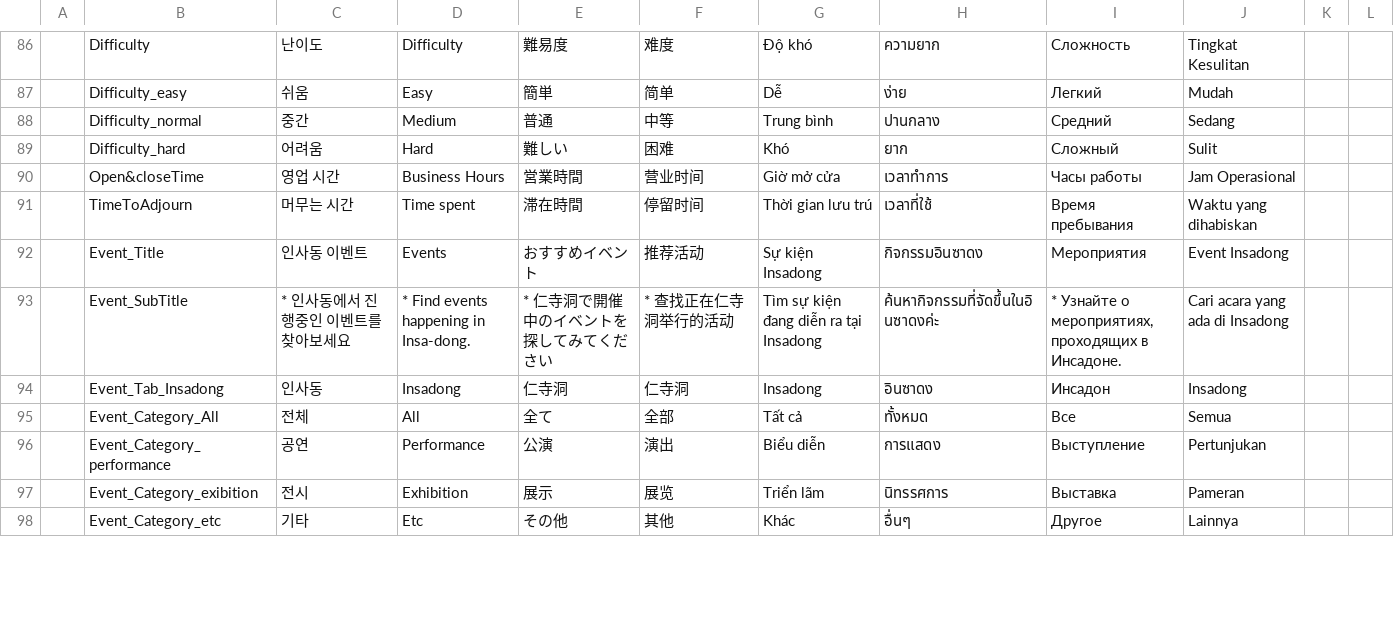
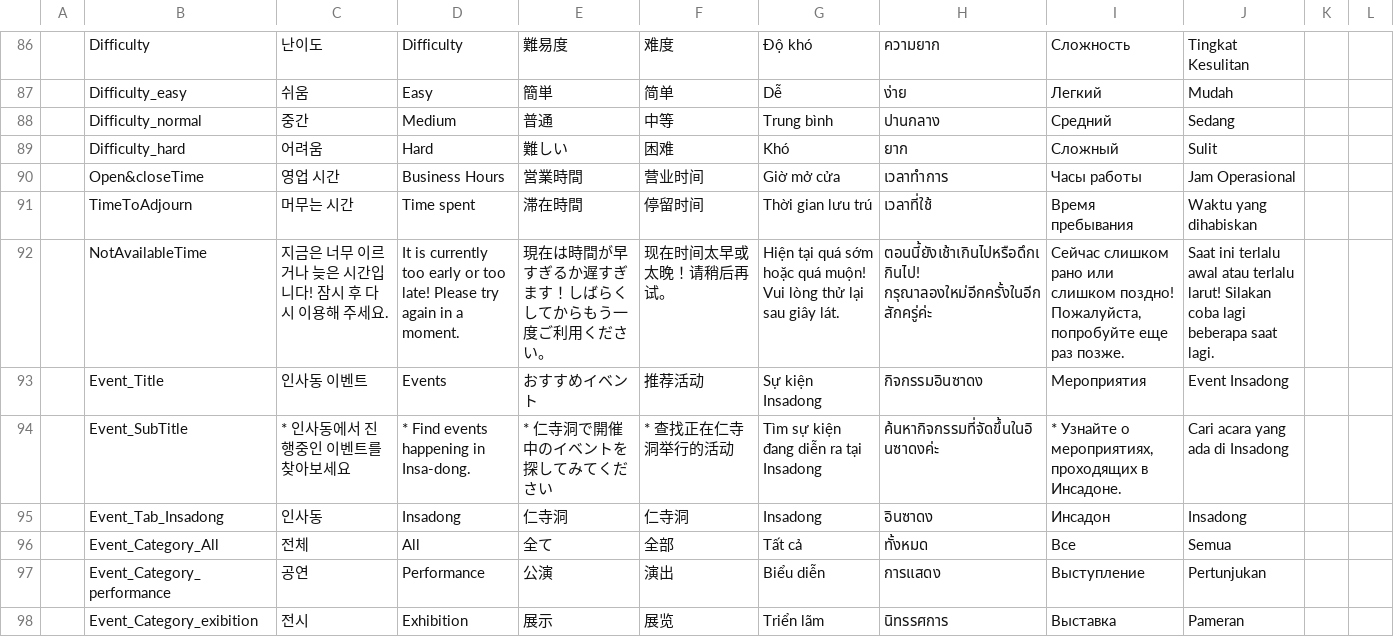
Before and after one commit to wit-project-sku/kiosk-electron, a CSV file: src/renderer/src/data/sheet-cache/Localization_Insa.csv, drawn as a sheet; only a part is shown, gaps mark what is left out; the shorter side is filled out with more unchanged rows; the diff names each change by its address in the sheet, - before the commit and + after, or states it on an @@ line.

```diff
--- a/src/renderer/src/data/sheet-cache/Localization_Insa.csv
+++ b/src/renderer/src/data/sheet-cache/Localization_Insa.csv
+row 92:  | NotAvailableTime | 지금은 너무 이르거나 늦은 시간입니다! 잠시 후 다시 이용해 주세요. | It is currently too early or too late! Please try again in a moment. | 現在は時間が早すぎるか遅すぎます！しばらくしてからもう一度ご利用ください。 | 现在时间太早或太晚！请稍后再试。 | Hiện tại quá sớm hoặc quá muộn! Vui lòng thử lại sau giây lát. | ตอนนี้ยังเช้าเกินไปหรือดึกเกินไป! กรุณาลองใหม่อีกครั้งในอีกสักครู่ค่ะ | Сейчас слишком рано или слишком поздно! Пожалуйста, попробуйте еще раз позже. | Saat ini terlalu awal atau terlalu larut! Silakan coba lagi beberapa saat lagi.
```
Also changed, not shown: 21 other files.
